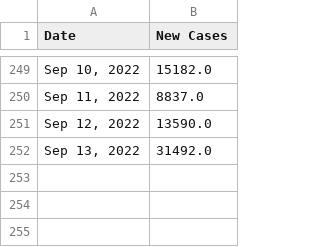
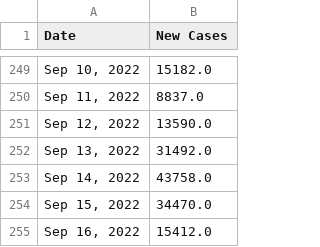
Before and after one commit to Pasin3ru/Tracking-COVID-19, a CSV file: _data/chart_us_total_cases.csv, drawn as a sheet; only a part is shown, gaps mark what is left out; the diff names each change by its address in the sheet, - before the commit and + after, or states it on an @@ line.

```diff
--- a/_data/chart_us_total_cases.csv
+++ b/_data/chart_us_total_cases.csv
+row 253: Sep 14, 2022 | 43758.0
+row 254: Sep 15, 2022 | 34470.0
+row 255: Sep 16, 2022 | 15412.0
```
Also changed, not shown: _data/chart_us_total_deaths.csv, 19 other files.
